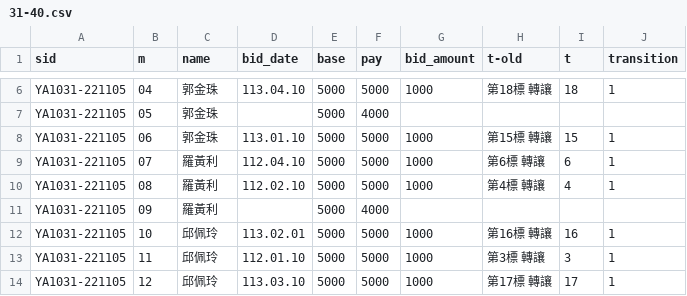
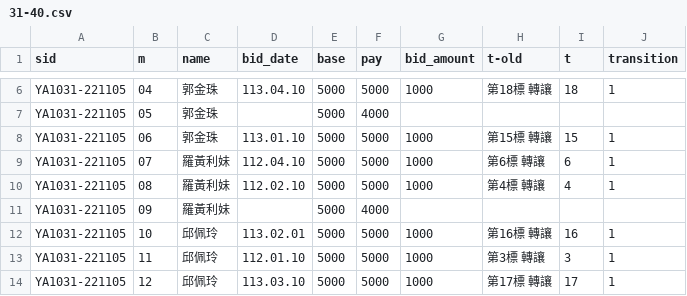
Before and after one commit to augustuszeyiyu/YK_ROSKA_API-repo, a CSV file: patches/31-40.csv, drawn as a sheet; only a part is shown, gaps mark what is left out.

```diff
--- a/patches/31-40.csv
+++ b/patches/31-40.csv
@@ -8,5 +8,5 @@ YA1031-221105,05,郭金珠,,5000,4000,,,,
 YA1031-221105,06,郭金珠,113.01.10,5000,5000,1000,第15標 轉讓,15,1
-YA1031-221105,07,羅黃利,112.04.10,5000,5000,1000,第6標  轉讓,6,1
-YA1031-221105,08,羅黃利,112.02.10,5000,5000,1000,第4標 轉讓,4,1
-YA1031-221105,09,羅黃利,,5000,4000,,,,
+YA1031-221105,07,羅黃利妹,112.04.10,5000,5000,1000,第6標  轉讓,6,1
+YA1031-221105,08,羅黃利妹,112.02.10,5000,5000,1000,第4標 轉讓,4,1
+YA1031-221105,09,羅黃利妹,,5000,4000,,,,
 YA1031-221105,10,邱佩玲,113.02.01,5000,5000,1000,第16標 轉讓,16,1
```
Also changed, not shown: patches/11-20.csv, patches/120-128.csv, 4 other files.
